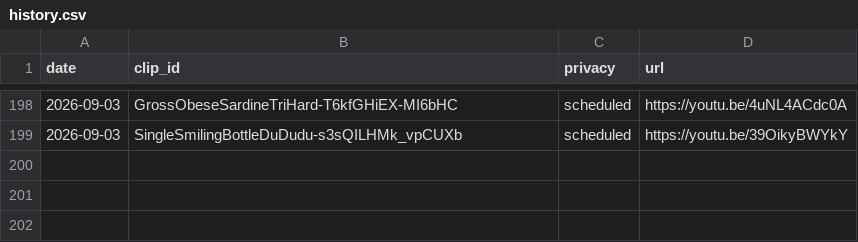
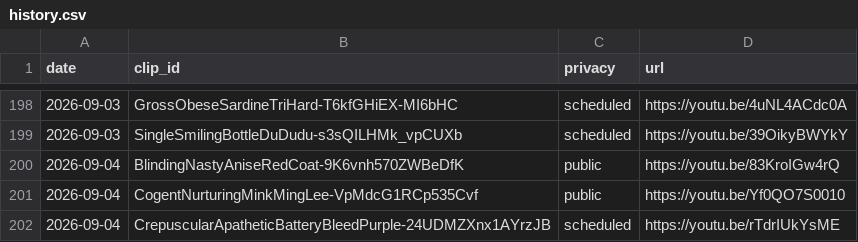
Before and after one commit to chat94534-oss/shorts-twitchclips, a CSV file: logs/history.csv, drawn as a sheet; only a part is shown, gaps mark what is left out; the diff names each change by its address in the sheet, - before the commit and + after, or states it on an @@ line.

```diff
--- a/logs/history.csv
+++ b/logs/history.csv
+row 200: 2026-09-04 | BlindingNastyAniseRedCoat-9K6vnh570ZWBeDfK | public | https://youtu.be/83KroIGw4rQ
+row 201: 2026-09-04 | CogentNurturingMinkMingLee-VpMdcG1RCp535Cvf | public | https://youtu.be/Yf0QO7S0010
+row 202: 2026-09-04 | CrepuscularApatheticBatteryBleedPurple-24UDMZXnx1AYrzJB | scheduled | https://youtu.be/rTdrIUkYsME
```
Also changed, not shown: 1 other file.
